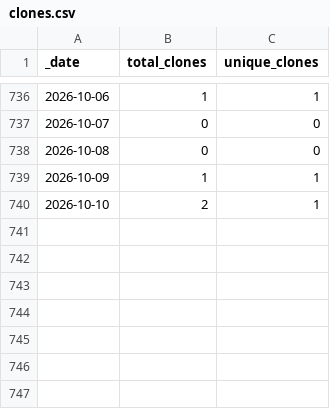
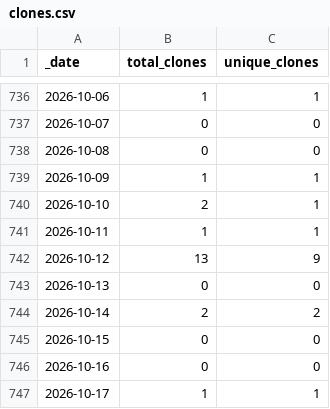
Before and after one commit to roberts-farm-of-ideas/12, a CSV file: traffic/clones.csv, drawn as a sheet; only a part is shown, gaps mark what is left out; the diff names each change by its address in the sheet, - before the commit and + after, or states it on an @@ line.

Commit message:
GitHub traffic

```diff
--- a/traffic/clones.csv
+++ b/traffic/clones.csv
+row 741: 2026-10-11 | 1 | 1
+row 742: 2026-10-12 | 13 | 9
+row 743: 2026-10-13 | 0 | 0
+row 744: 2026-10-14 | 2 | 2
+row 745: 2026-10-15 | 0 | 0
+row 746: 2026-10-16 | 0 | 0
+row 747: 2026-10-17 | 1 | 1
```
Also changed, not shown: traffic/views.csv, 1 other file.
